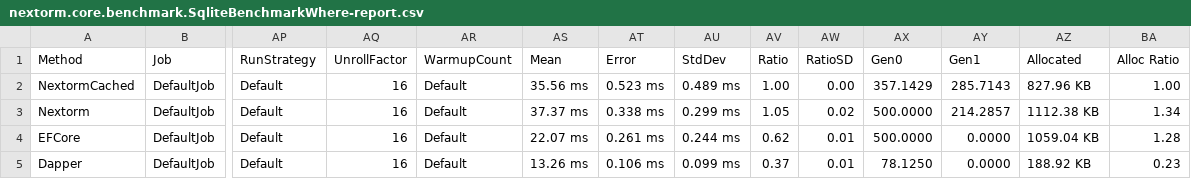
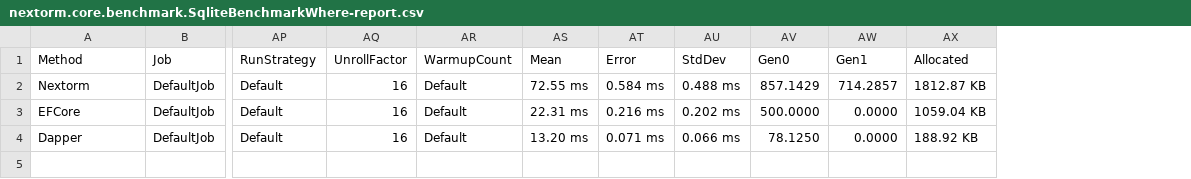
Before and after one commit to AlexeyShirshov/nextorm, a CSV file: nextorm.core.benchmark/BenchmarkDotNet.Artifacts/results/nextorm.core.benchmark.SqliteBenchmarkWhere-report.csv, drawn as a sheet; only a part is shown, gaps mark what is left out; removed rows and columns are numbered as before the commit, all else as after; rows hold the shown columns only; the diff names each change by its address in the sheet, - before the commit and + after, or states it on an @@ line.

Commit message:
two phase cache

```diff
--- a/nextorm.core.benchmark/BenchmarkDotNet.Artifacts/results/nextorm.core.benchmark.SqliteBenchmarkWhere-report.csv
+++ b/nextorm.core.benchmark/BenchmarkDotNet.Artifacts/results/nextorm.core.benchmark.SqliteBenchmarkWhere-report.csv
-column AV (Ratio), rows 3-5: 1.05 | 0.62 | 0.37
-column AW (RatioSD), rows 3-5: 0.02 | 0.01 | 0.01
-column BA (Alloc Ratio), rows 3-5: 1.34 | 1.28 | 0.23
-row 2: NextormCached | DefaultJob | Default | 16 | Default | 35.56 ms | 0.523 ms | 0.489 ms | 1.00 | 0.00 | 357.1429 | 285.7143 | 827.96 KB | 1.00
-AS2 (Mean): 37.37 ms
+AS2 (Mean): 72.55 ms
-AT2 (Error): 0.338 ms
+AT2 (Error): 0.584 ms
-AU2 (StdDev): 0.299 ms
+AU2 (StdDev): 0.488 ms
-AV2 (Gen0): 500.0000
+AV2 (Gen0): 857.1429
-AW2 (Gen1): 214.2857
+AW2 (Gen1): 714.2857
-AX2 (Allocated): 1112.38 KB
+AX2 (Allocated): 1812.87 KB
-AS3 (Mean): 22.07 ms
+AS3 (Mean): 22.31 ms
-AT3 (Error): 0.261 ms
+AT3 (Error): 0.216 ms
-AU3 (StdDev): 0.244 ms
+AU3 (StdDev): 0.202 ms
-AS4 (Mean): 13.26 ms
+AS4 (Mean): 13.20 ms
-AT4 (Error): 0.106 ms
+AT4 (Error): 0.071 ms
-AU4 (StdDev): 0.099 ms
+AU4 (StdDev): 0.066 ms
```
Also changed, not shown: nextorm.core.benchmark/BenchmarkDotNet.Artifacts/results/nextorm.core.benchmark.SqliteBenchmarkIteration-report.csv, 17 other files.
